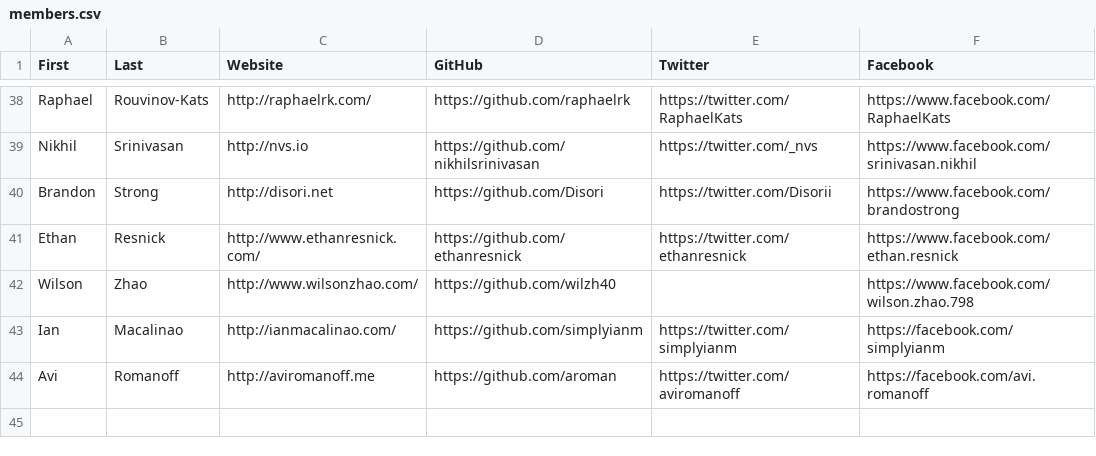
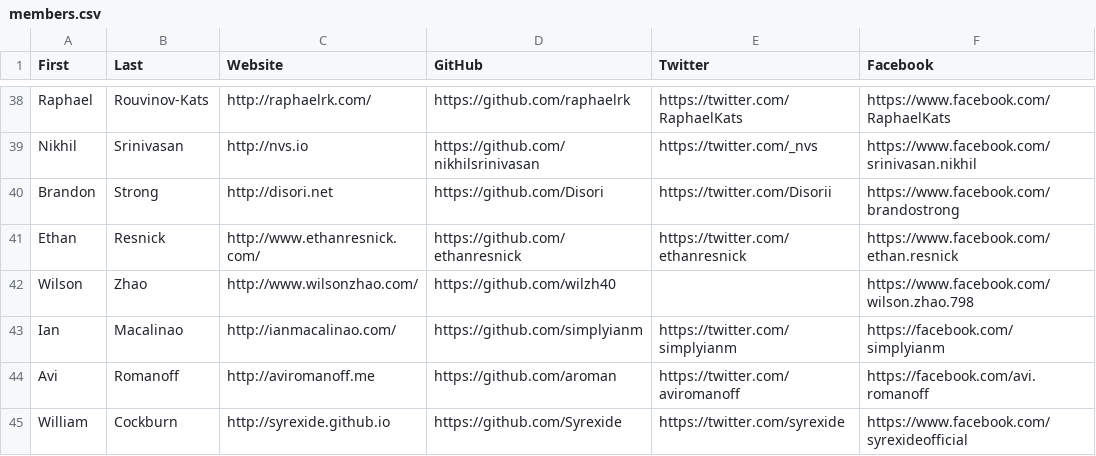
Before and after one commit to hshackers/docs, a CSV file: members.csv, drawn as a sheet; only a part is shown, gaps mark what is left out.

Commit message:
Update members.csv

```diff
--- a/members.csv
+++ b/members.csv
@@ -44 +44,2 @@ Ian,Macalinao,http://ianmacalinao.com/,https://github.com/simplyianm,https://twi
 Avi,Romanoff,http://aviromanoff.me,https://github.com/aroman,https://twitter.com/aviromanoff,https://facebook.com/avi.romanoff
+William,Cockburn,http://syrexide.github.io,https://github.com/Syrexide,https://twitter.com/syrexide,https://www.facebook.com/syrexideofficial
```
